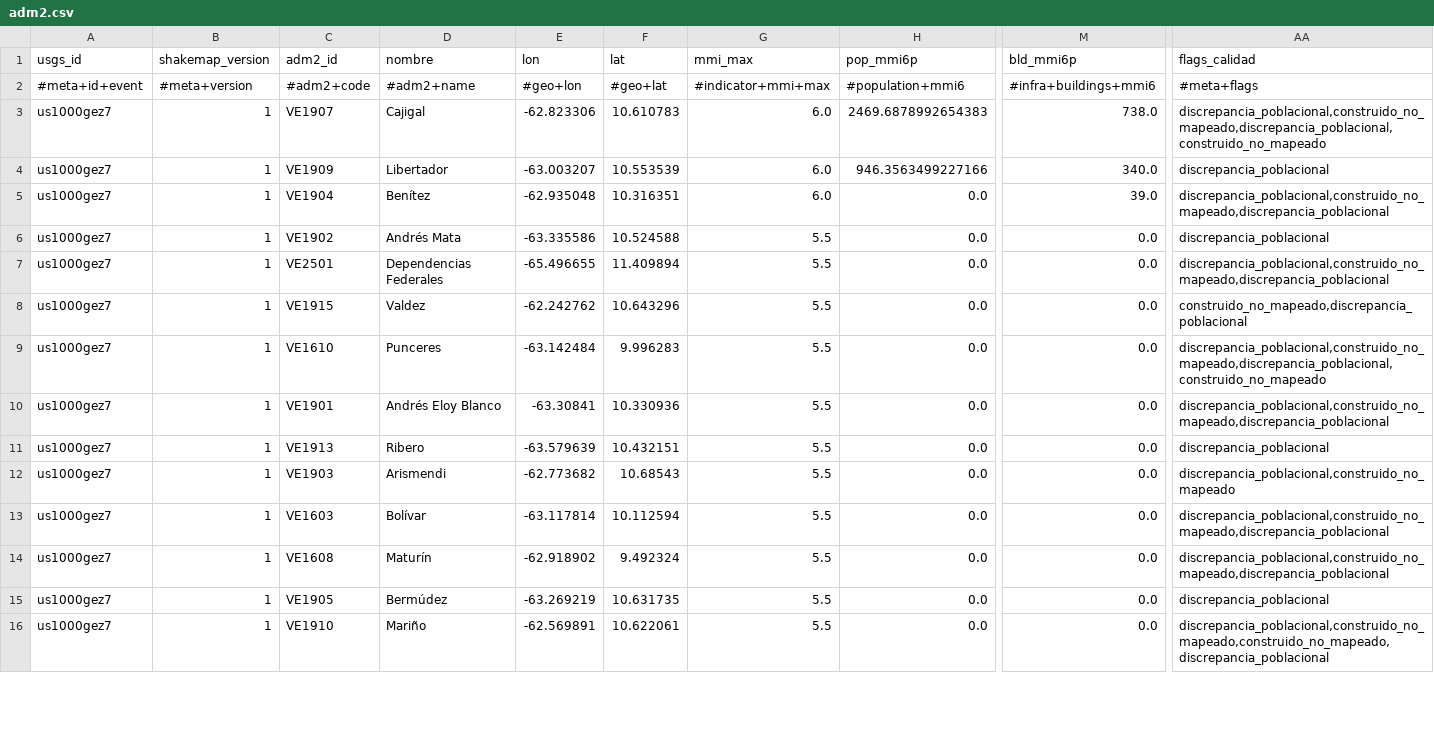
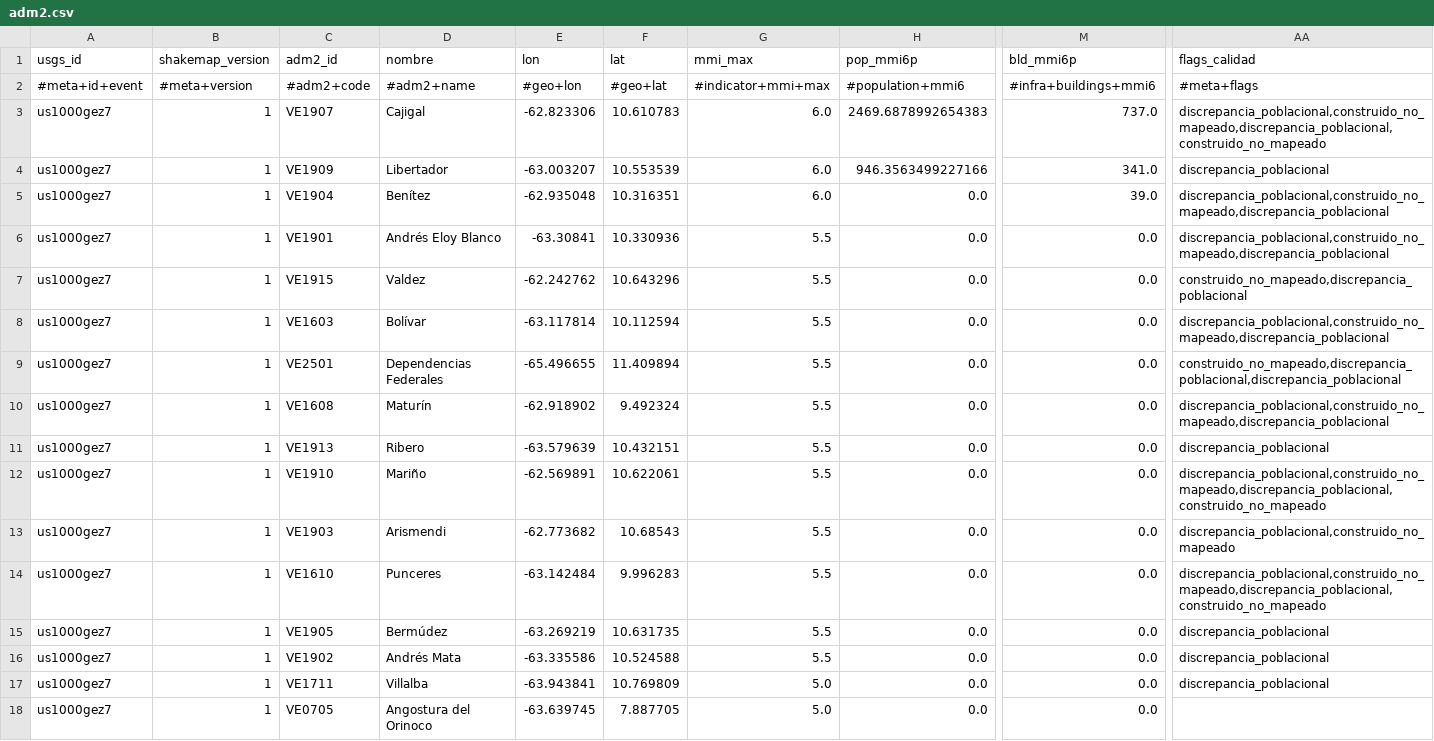
Before and after one commit to sforero77/CENTINELA, a CSV file: reports/us1000gez7/adm2.csv, drawn as a sheet; only a part is shown, gaps mark what is left out; addresses are those after the commit; rows hold the shown columns only; the diff covers the shown part only; the diff names each change by its address in the sheet, - before the commit and + after, or states it on an @@ line.

Commit message:
P3: reporte de us1000gez7

```diff
--- a/reports/us1000gez7/adm2.csv
+++ b/reports/us1000gez7/adm2.csv
-M3 (bld_mmi6p): 738.0
+M3 (bld_mmi6p): 737.0
-M4 (bld_mmi6p): 340.0
+M4 (bld_mmi6p): 341.0
@@ row 10 moved to row 6: us1000gez7 @@
@@ row 8 moved to row 7: us1000gez7 @@
@@ row 13 moved to row 8: us1000gez7 @@
+row 9: us1000gez7 | 1 | VE2501 | Dependencias Federales | -65.496655 | 11.409894 | 5.5 | 0.0 | 0.0 | construido_no_mapeado,discrepancia_poblacional,discrepancia_poblacional
@@ row 14 moved to row 10: us1000gez7 @@
+row 12: us1000gez7 | 1 | VE1910 | Mariño | -62.569891 | 10.622061 | 5.5 | 0.0 | 0.0 | discrepancia_poblacional,construido_no_mapeado,discrepancia_poblacional,construido_no_mapeado
@@ row 12 moved to row 13: us1000gez7 @@
@@ row 9 moved to row 14: us1000gez7 @@
-C17 (adm2_id): VE2501
+C17 (adm2_id): VE1711
-D17 (nombre): Dependencias Federales
+D17 (nombre): Villalba
-E17 (lon): -65.496655
+E17 (lon): -63.943841
-F17 (lat): 11.409894
+F17 (lat): 10.769809
-G17 (mmi_max): 5.5
+G17 (mmi_max): 5.0
-AA17 (flags_calidad): discrepancia_poblacional,construido_no_mapeado,discrepancia_poblacional
+AA17 (flags_calidad): discrepancia_poblacional
-C18 (adm2_id): VE1910
+C18 (adm2_id): VE0705
-D18 (nombre): Mariño
+D18 (nombre): Angostura del Orinoco
-E18 (lon): -62.569891
+E18 (lon): -63.639745
-F18 (lat): 10.622061
+F18 (lat): 7.887705
-G18 (mmi_max): 5.5
+G18 (mmi_max): 5.0
-AA18 (flags_calidad): discrepancia_poblacional,construido_no_mapeado,construido_no_mapeado,discrepancia_poblacional
+AA18 (flags_calidad): (empty)
```
Also changed, not shown: 2 removed rows and 10 moved rows elsewhere in this file, 8 other files.
